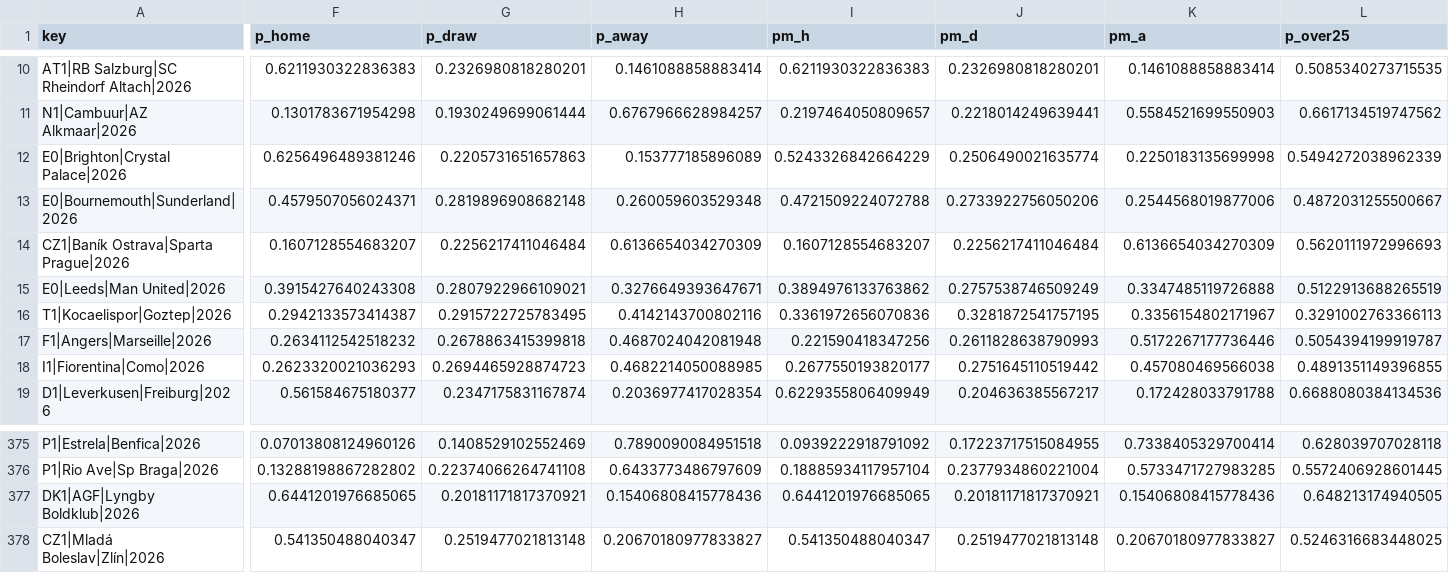
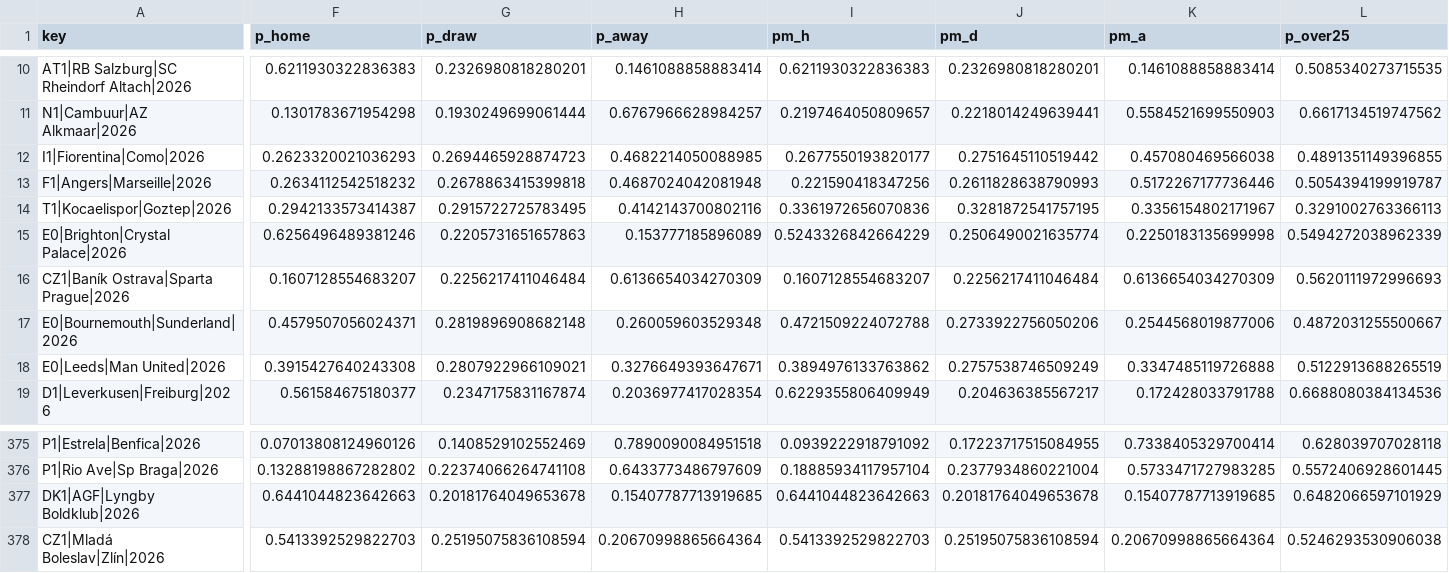
Before and after one commit to majovec/1, a CSV file: data/predictions_log.csv, drawn as a sheet; only a part is shown, gaps mark what is left out; the diff covers the shown part only; the diff names each change by its address in the sheet, - before the commit and + after, or states it on an @@ line.

```diff
--- a/data/predictions_log.csv
+++ b/data/predictions_log.csv
@@ row 18 moved to row 12: I1|Fiorentina|Como|2026 @@
@@ row 17 moved to row 13: F1|Angers|Marseille|2026 @@
@@ row 16 moved to row 14: T1|Kocaelispor|Goztep|2026 @@
@@ row 14 moved to row 16: CZ1|Baník Ostrava|Sparta Prague|2026 @@
-F377 (p_home): 0.6441201976685065
+F377 (p_home): 0.6441044823642663
-G377 (p_draw): 0.20181171817370921
+G377 (p_draw): 0.20181764049653678
-H377 (p_away): 0.15406808415778436
+H377 (p_away): 0.15407787713919685
-I377 (pm_h): 0.6441201976685065
+I377 (pm_h): 0.6441044823642663
-J377 (pm_d): 0.20181171817370921
+J377 (pm_d): 0.20181764049653678
-K377 (pm_a): 0.15406808415778436
+K377 (pm_a): 0.15407787713919685
-L377 (p_over25): 0.648213174940505
+L377 (p_over25): 0.6482066597101929
-F378 (p_home): 0.541350488040347
+F378 (p_home): 0.5413392529822703
-G378 (p_draw): 0.2519477021813148
+G378 (p_draw): 0.25195075836108594
-H378 (p_away): 0.20670180977833827
+H378 (p_away): 0.20670998865664364
-I378 (pm_h): 0.541350488040347
+I378 (pm_h): 0.5413392529822703
-J378 (pm_d): 0.2519477021813148
+J378 (pm_d): 0.25195075836108594
-K378 (pm_a): 0.20670180977833827
+K378 (pm_a): 0.20670998865664364
-L378 (p_over25): 0.5246316683448025
+L378 (p_over25): 0.5246293530906038
```
Also changed, not shown: 39 moved rows and 142 edited cells elsewhere in this file, data/matches.csv, data/tennis_log.csv, 6 other files.
